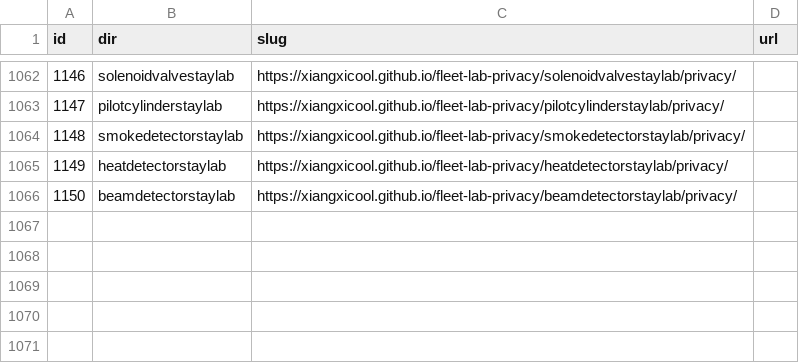
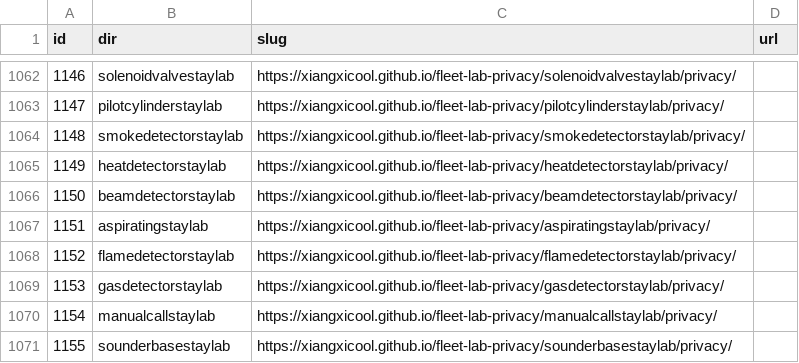
Before and after one commit to xiangxicool/fleet-lab-privacy, a TSV file: URL_MAP.tsv, drawn as a sheet; only a part is shown, gaps mark what is left out; the diff names each change by its address in the sheet, - before the commit and + after, or states it on an @@ line.

```diff
--- a/URL_MAP.tsv
+++ b/URL_MAP.tsv
+row 1067: 1151 | aspiratingstaylab | https://xiangxicool.github.io/fleet-lab-privacy/aspiratingstaylab/privacy/
+row 1068: 1152 | flamedetectorstaylab | https://xiangxicool.github.io/fleet-lab-privacy/flamedetectorstaylab/privacy/
+row 1069: 1153 | gasdetectorstaylab | https://xiangxicool.github.io/fleet-lab-privacy/gasdetectorstaylab/privacy/
+row 1070: 1154 | manualcallstaylab | https://xiangxicool.github.io/fleet-lab-privacy/manualcallstaylab/privacy/
+row 1071: 1155 | sounderbasestaylab | https://xiangxicool.github.io/fleet-lab-privacy/sounderbasestaylab/privacy/
```
Also changed, not shown: 5 other files.
